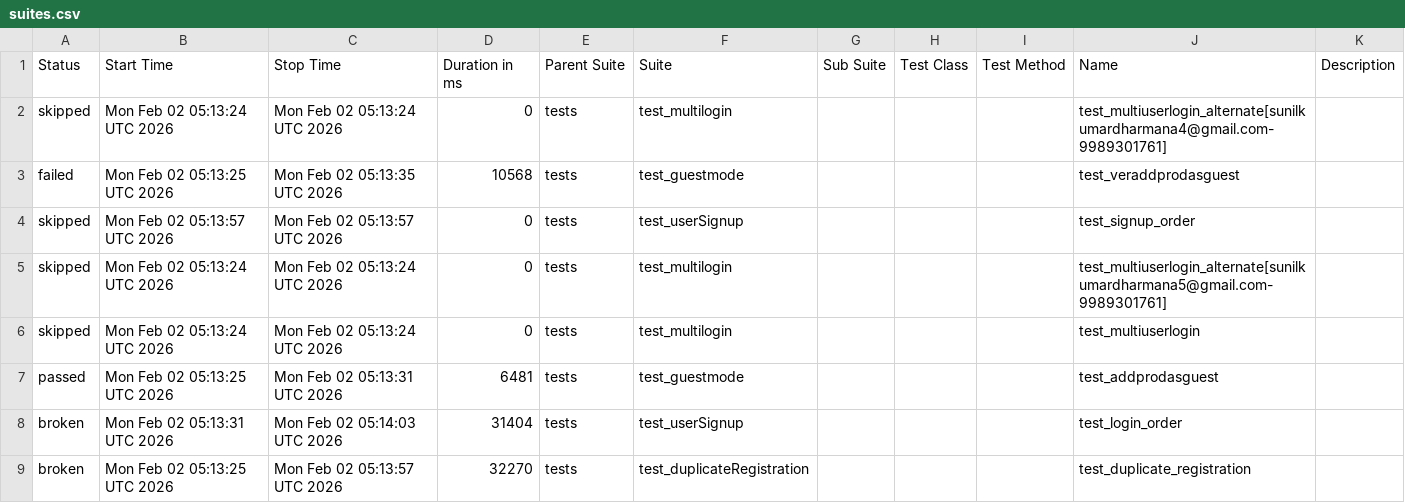
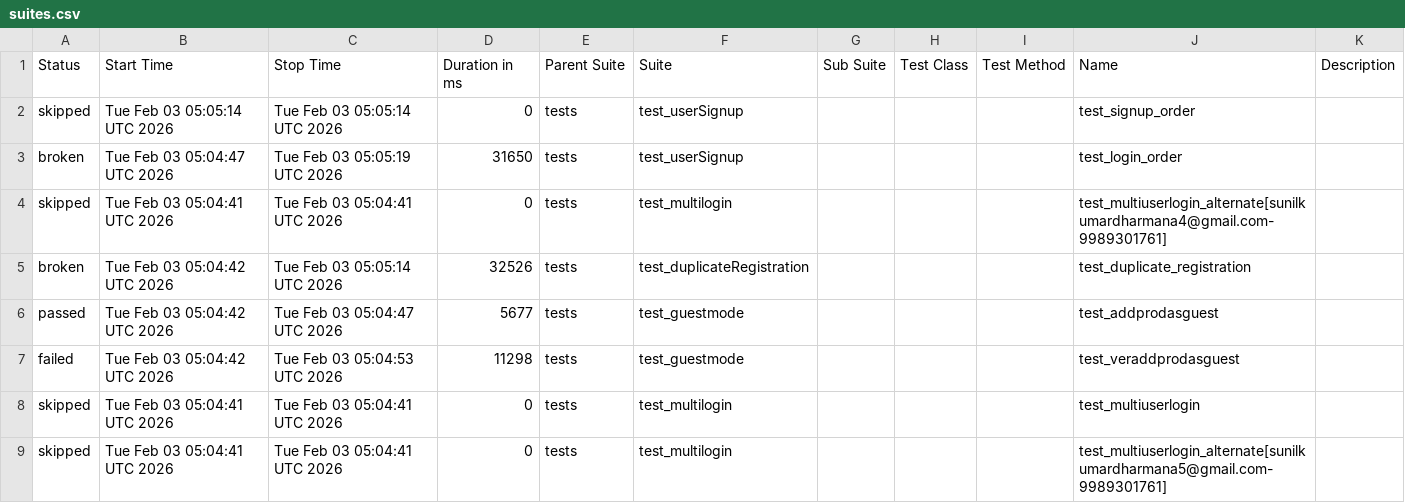
Before and after one commit to sunilkumardharmana24-afk/My_project, a CSV file: data/suites.csv, drawn as a sheet.

```diff
--- a/data/suites.csv
+++ b/data/suites.csv
@@ -1,9 +1,9 @@
 "Status","Start Time","Stop Time","Duration in ms","Parent Suite","Suite","Sub Suite","Test Class","Test Method","Name","Description"
-"skipped","Mon Feb 02 05:13:24 UTC 2026","Mon Feb 02 05:13:24 UTC 2026","0","tests","test_multilogin","","","","test_multiuserlogin_alternate[sunilkumardharmana4@gmail.com-9989301761]",""
-"failed","Mon Feb 02 05:13:25 UTC 2026","Mon Feb 02 05:13:35 UTC 2026","10568","tests","test_guestmode","","","","test_veraddprodasguest",""
-"skipped","Mon Feb 02 05:13:57 UTC 2026","Mon Feb 02 05:13:57 UTC 2026","0","tests","test_userSignup","","","","test_signup_order",""
-"skipped","Mon Feb 02 05:13:24 UTC 2026","Mon Feb 02 05:13:24 UTC 2026","0","tests","test_multilogin","","","","test_multiuserlogin_alternate[sunilkumardharmana5@gmail.com-9989301761]",""
-"skipped","Mon Feb 02 05:13:24 UTC 2026","Mon Feb 02 05:13:24 UTC 2026","0","tests","test_multilogin","","","","test_multiuserlogin",""
-"passed","Mon Feb 02 05:13:25 UTC 2026","Mon Feb 02 05:13:31 UTC 2026","6481","tests","test_guestmode","","","","test_addprodasguest",""
-"broken","Mon Feb 02 05:13:31 UTC 2026","Mon Feb 02 05:14:03 UTC 2026","31404","tests","test_userSignup","","","","test_login_order",""
-"broken","Mon Feb 02 05:13:25 UTC 2026","Mon Feb 02 05:13:57 UTC 2026","32270","tests","test_duplicateRegistration","","","","test_duplicate_registration",""
+"skipped","Tue Feb 03 05:05:14 UTC 2026","Tue Feb 03 05:05:14 UTC 2026","0","tests","test_userSignup","","","","test_signup_order",""
+"broken","Tue Feb 03 05:04:47 UTC 2026","Tue Feb 03 05:05:19 UTC 2026","31650","tests","test_userSignup","","","","test_login_order",""
+"skipped","Tue Feb 03 05:04:41 UTC 2026","Tue Feb 03 05:04:41 UTC 2026","0","tests","test_multilogin","","","","test_multiuserlogin_alternate[sunilkumardharmana4@gmail.com-9989301761]",""
+"broken","Tue Feb 03 05:04:42 UTC 2026","Tue Feb 03 05:05:14 UTC 2026","32526","tests","test_duplicateRegistration","","","","test_duplicate_registration",""
+"passed","Tue Feb 03 05:04:42 UTC 2026","Tue Feb 03 05:04:47 UTC 2026","5677","tests","test_guestmode","","","","test_addprodasguest",""
+"failed","Tue Feb 03 05:04:42 UTC 2026","Tue Feb 03 05:04:53 UTC 2026","11298","tests","test_guestmode","","","","test_veraddprodasguest",""
+"skipped","Tue Feb 03 05:04:41 UTC 2026","Tue Feb 03 05:04:41 UTC 2026","0","tests","test_multilogin","","","","test_multiuserlogin",""
+"skipped","Tue Feb 03 05:04:41 UTC 2026","Tue Feb 03 05:04:41 UTC 2026","0","tests","test_multilogin","","","","test_multiuserlogin_alternate[sunilkumardharmana5@gmail.com-9989301761]",""
```
Also changed, not shown: 52 other files.
